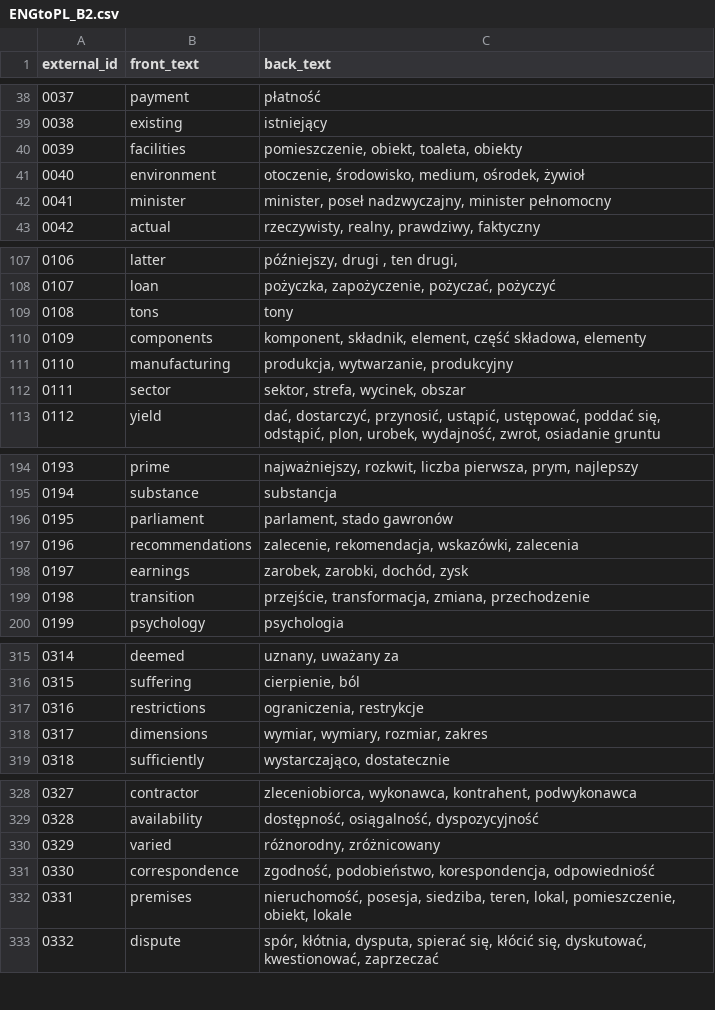
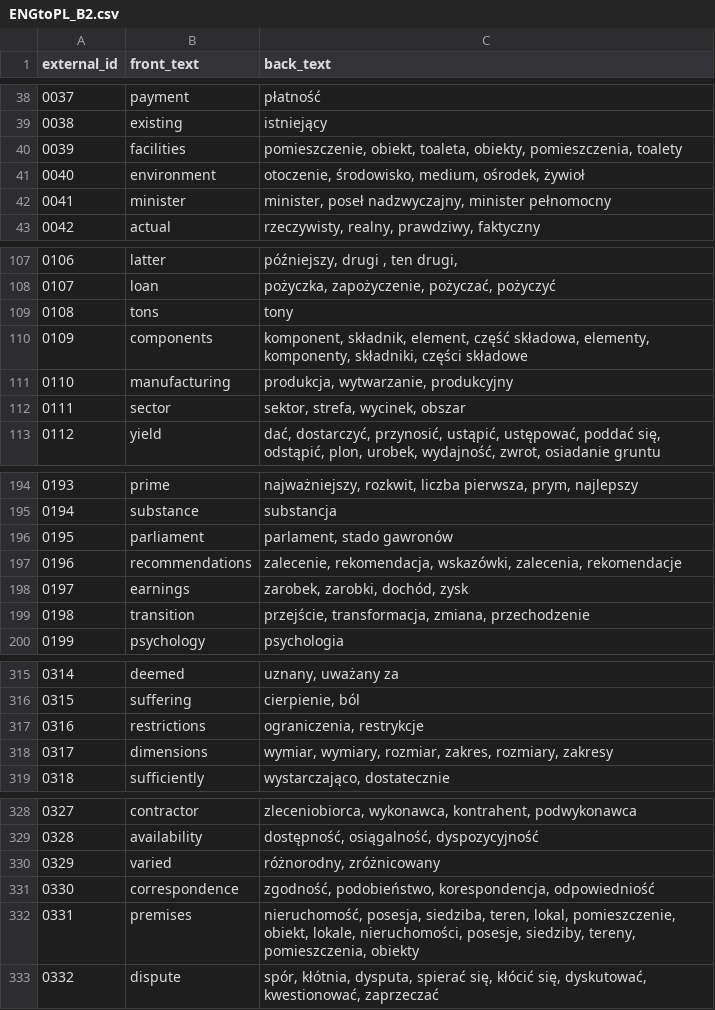
Before and after one commit to Shafosphere/learning-app-mobile, a CSV file: tools/prebuild-data/pl/ENGtoPL_B2.csv, drawn as a sheet; only a part is shown, gaps mark what is left out; the diff covers the shown part only.

Commit message:
data fixes

```diff
--- a/tools/prebuild-data/pl/ENGtoPL_B2.csv
+++ b/tools/prebuild-data/pl/ENGtoPL_B2.csv
@@ -39,3 +39,3 @@ external_id,front_text,back_text
 0038,existing,istniejący
-0039,facilities,"pomieszczenie, obiekt, toaleta, obiekty"
+0039,facilities,"pomieszczenie, obiekt, toaleta, obiekty, pomieszczenia, toalety"
 0040,environment,"otoczenie, środowisko, medium, ośrodek, żywioł"
@@ -109,3 +109,3 @@ external_id,front_text,back_text
 0108,tons,tony
-0109,components,"komponent, składnik, element, część składowa, elementy"
+0109,components,"komponent, składnik, element, część składowa, elementy, komponenty, składniki, części składowe"
 0110,manufacturing,"produkcja, wytwarzanie, produkcyjny"
@@ -196,3 +196,3 @@ external_id,front_text,back_text
 0195,parliament,"parlament, stado gawronów"
-0196,recommendations,"zalecenie, rekomendacja, wskazówki, zalecenia"
+0196,recommendations,"zalecenie, rekomendacja, wskazówki, zalecenia, rekomendacje"
 0197,earnings,"zarobek, zarobki, dochód, zysk"
@@ -317,3 +317,3 @@ external_id,front_text,back_text
 0316,restrictions,"ograniczenia, restrykcje"
-0317,dimensions,"wymiar, wymiary, rozmiar, zakres"
+0317,dimensions,"wymiar, wymiary, rozmiar, zakres, rozmiary, zakresy"
 0318,sufficiently,"wystarczająco, dostatecznie"
@@ -331,3 +331,3 @@ external_id,front_text,back_text
 0330,correspondence,"zgodność, podobieństwo, korespondencja, odpowiedniość"
-0331,premises,"nieruchomość, posesja, siedziba, teren, lokal, pomieszczenie, obiekt, lokale"
+0331,premises,"nieruchomość, posesja, siedziba, teren, lokal, pomieszczenie, obiekt, lokale, nieruchomości, posesje, siedziby, tereny, pomieszczenia, obiekty"
 0332,dispute,"spór, kłótnia, dysputa, spierać się, kłócić się, dyskutować, kwestionować, zaprzeczać"
```
Also changed, not shown: 6 edited cells elsewhere in this file, tools/prebuild-data/pl/ENGtoPL_A1.csv, tools/prebuild-data/pl/ENGtoPL_A2.csv, 13 other files.
